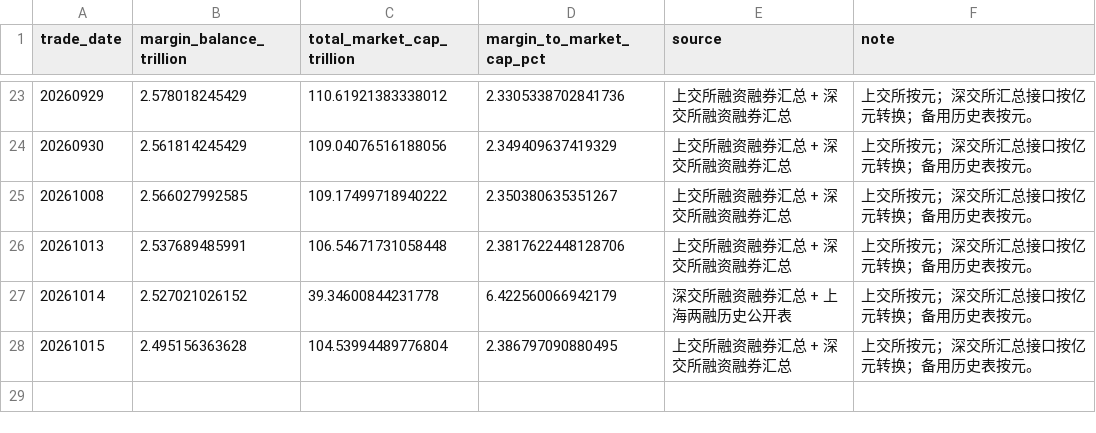
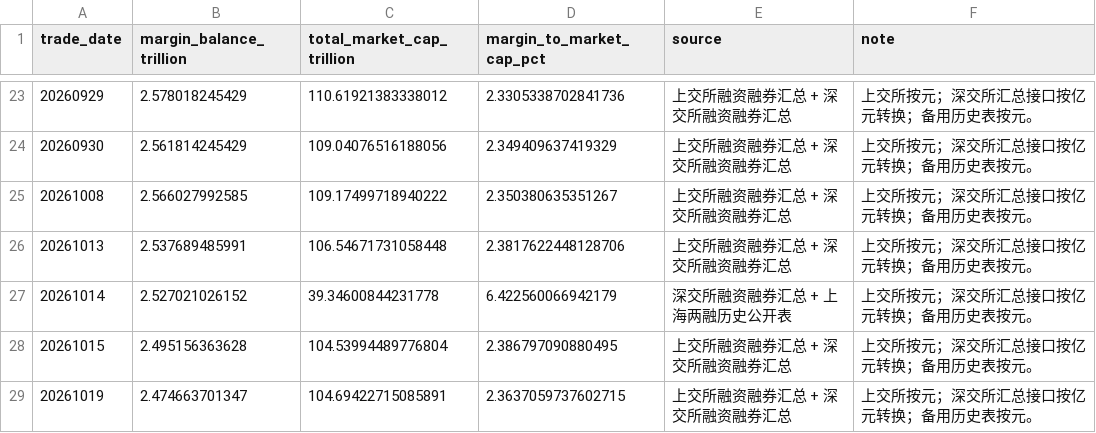
Before and after one commit to littlepeachh/macroscope-dashboard-v6, a CSV file: data/leverage.csv, drawn as a sheet; only a part is shown, gaps mark what is left out.

```diff
--- a/data/leverage.csv
+++ b/data/leverage.csv
@@ -28 +28,2 @@
 20261015,2.495156363628,104.53994489776804,2.386797090880495,上交所融资融券汇总 + 深交所融资融券汇总,上交所按元；深交所汇总接口按亿元转换；备用历史表按元。
+20261019,2.474663701347,104.69422715085891,2.3637059737602715,上交所融资融券汇总 + 深交所融资融券汇总,上交所按元；深交所汇总接口按亿元转换；备用历史表按元。
```
Also changed, not shown: data/breadth.csv, data/crowding.csv, 6 other files.
